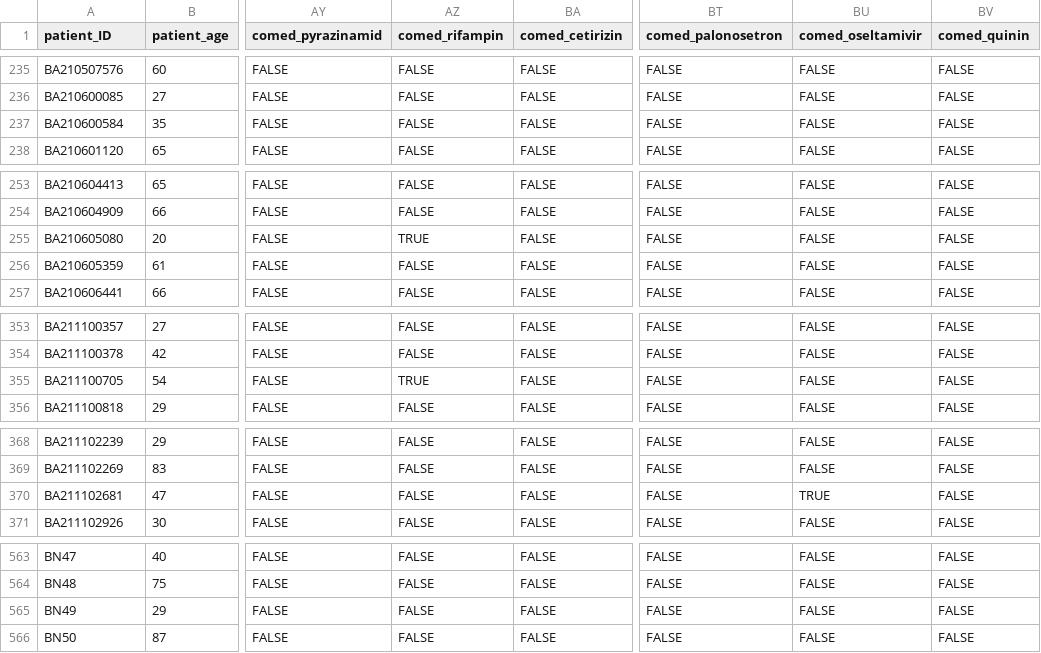
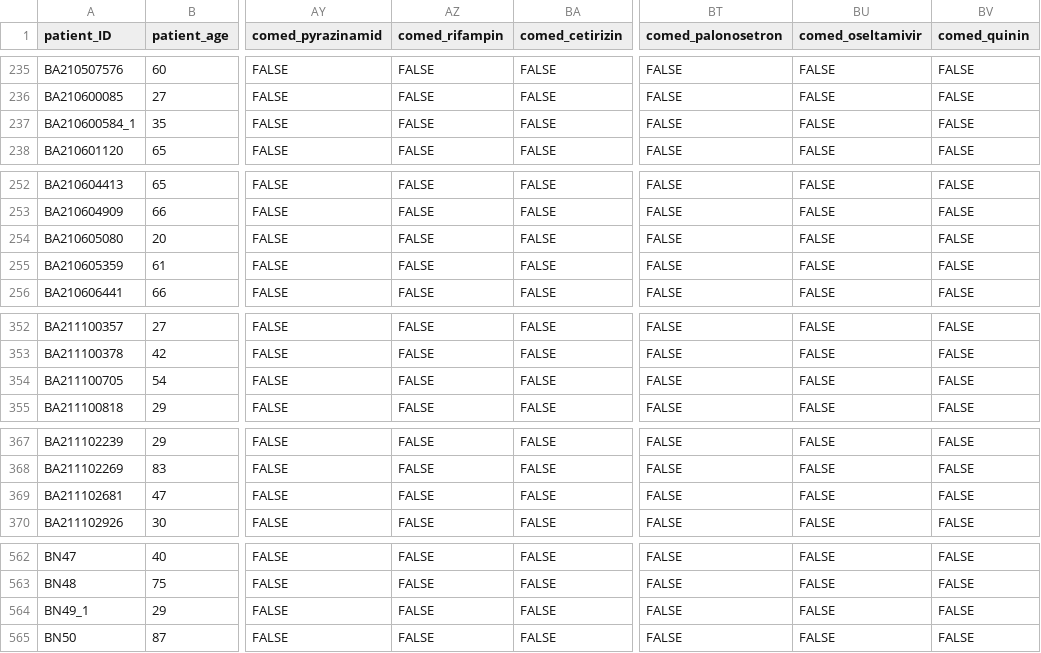
Before and after one commit to AnTangQuoc/LZD-TP-pred-model, a CSV file: data/data-cleaned/data-patient-complete.csv, drawn as a sheet; only a part is shown, gaps mark what is left out; addresses are those after the commit; the diff covers the shown part only; the diff names each change by its address in the sheet, - before the commit and + after, or states it on an @@ line.

```diff
--- a/data/data-cleaned/data-patient-complete.csv
+++ b/data/data-cleaned/data-patient-complete.csv
-A237 (patient_ID): BA210600584
+A237 (patient_ID): BA210600584_1
-AZ254 (comed_rifampin): TRUE
+AZ254 (comed_rifampin): FALSE
-AZ354 (comed_rifampin): TRUE
+AZ354 (comed_rifampin): FALSE
-BU369 (comed_oseltamivir): TRUE
+BU369 (comed_oseltamivir): FALSE
-A564 (patient_ID): BN49
+A564 (patient_ID): BN49_1
```
Also changed, not shown: 1 removed row and 25 edited cells elsewhere in this file, data/data-original-processed/data-patient.csv, 9 other files.
